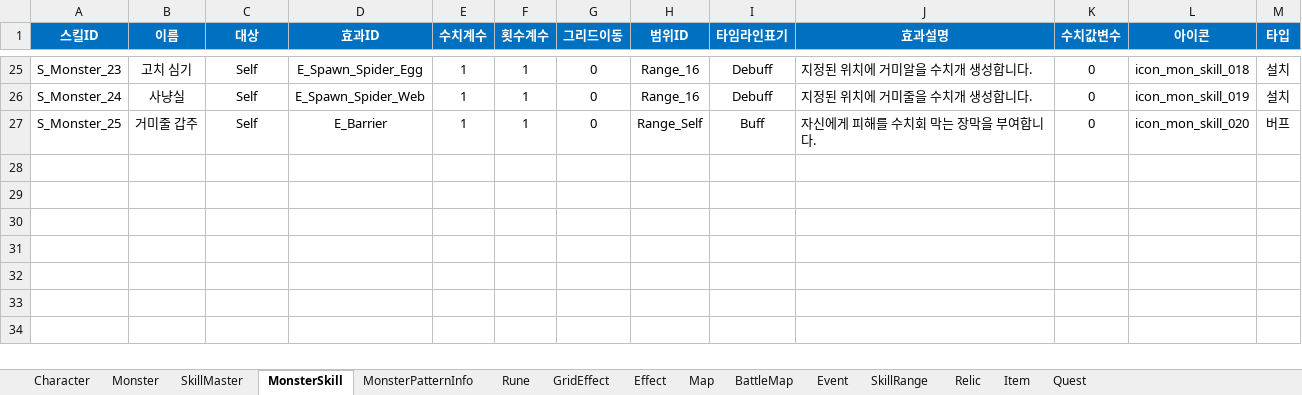
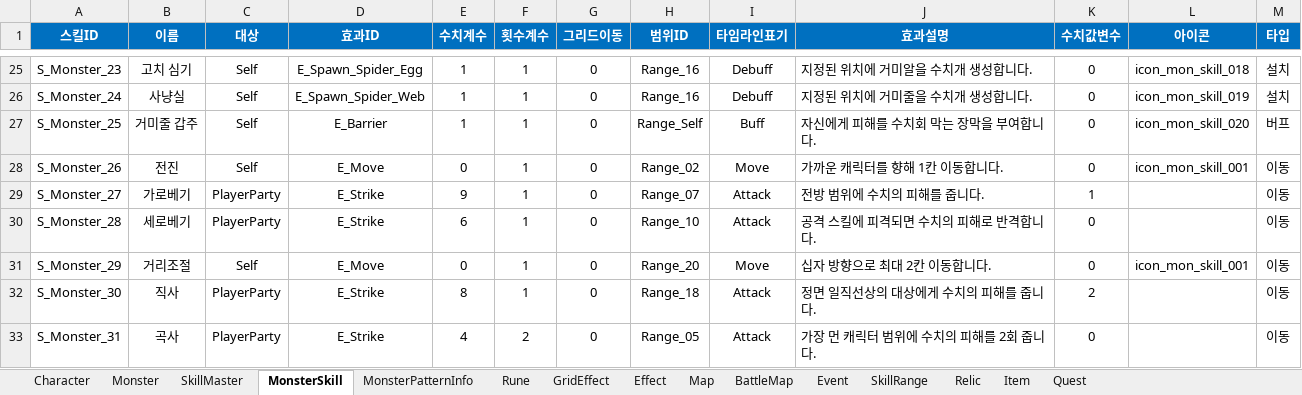
Before and after one commit to BIRANG22/RELIC, an Excel workbook: Assets/ExcelSource/GameData.xlsx, sheet MonsterSkill, drawn as a sheet; only a part is shown, gaps mark what is left out; values as stored, in another font and other column widths than the file's, no borders; the diff names each change by its address in the sheet, - before the commit and + after, or states it on an @@ line.

```diff
--- a/Assets/ExcelSource/GameData.xlsx (sheet MonsterSkill)
+++ b/Assets/ExcelSource/GameData.xlsx (sheet MonsterSkill)
+row 28: S_Monster_26 | 전진 | Self | E_Move | 0 | 1 | 0 | Range_02 | Move | 가까운 캐릭터를 향해 1칸 이동합니다. | 0 | icon_mon_skill_001 | 이동
+row 29: S_Monster_27 | 가로베기 | PlayerParty | E_Strike | 9 | 1 | 0 | Range_07 | Attack | 전방 범위에 수치의 피해를 줍니다. | 1 |  | 이동
+row 30: S_Monster_28 | 세로베기 | PlayerParty | E_Strike | 6 | 1 | 0 | Range_10 | Attack | 공격 스킬에 피격되면 수치의 피해로 반격합니다. | 0 |  | 이동
+row 31: S_Monster_29 | 거리조절 | Self | E_Move | 0 | 1 | 0 | Range_20 | Move | 십자 방향으로 최대 2칸 이동합니다. | 0 | icon_mon_skill_001 | 이동
+row 32: S_Monster_30 | 직사 | PlayerParty | E_Strike | 8 | 1 | 0 | Range_18 | Attack | 정면 일직선상의 대상에게 수치의 피해를 줍니다. | 2 |  | 이동
+row 33: S_Monster_31 | 곡사 | PlayerParty | E_Strike | 4 | 2 | 0 | Range_05 | Attack | 가장 먼 캐릭터 범위에 수치의 피해를 2회 줍니다. | 0 |  | 이동
```
Also changed, not shown: sheet Monster, 3 other files.
